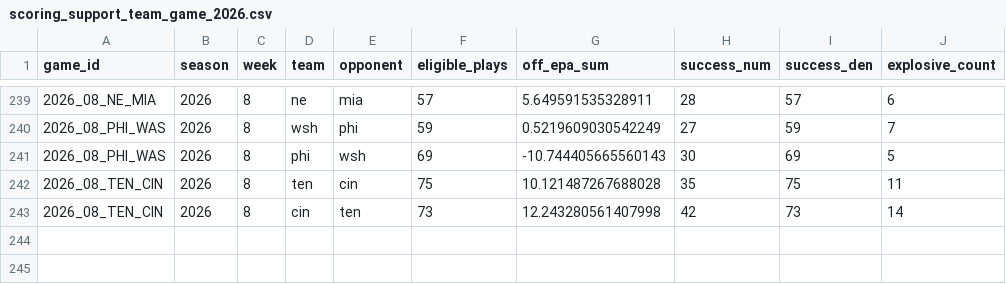
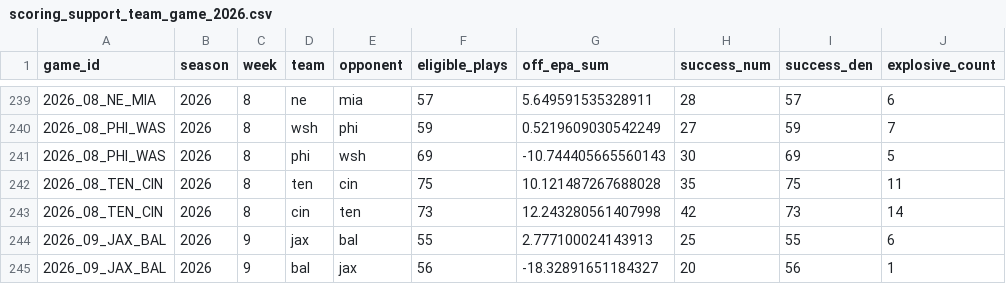
Before and after one commit to joeybukowski3/remix-of-bracket-brilliance, a CSV file: data/nfl/nflverse/scoring-support-team-game/scoring_support_team_game_2026.csv, drawn as a sheet; only a part is shown, gaps mark what is left out; the diff names each change by its address in the sheet, - before the commit and + after, or states it on an @@ line.

```diff
--- a/data/nfl/nflverse/scoring-support-team-game/scoring_support_team_game_2026.csv
+++ b/data/nfl/nflverse/scoring-support-team-game/scoring_support_team_game_2026.csv
+row 244: 2026_09_JAX_BAL | 2026 | 9 | jax | bal | 55 | 2.777100024143913 | 25 | 55 | 6
+row 245: 2026_09_JAX_BAL | 2026 | 9 | bal | jax | 56 | -18.32891651184327 | 20 | 56 | 1
```
Also changed, not shown: data/nfl/nflverse/depth-charts/depth_charts_2026.csv, 19 other files.
